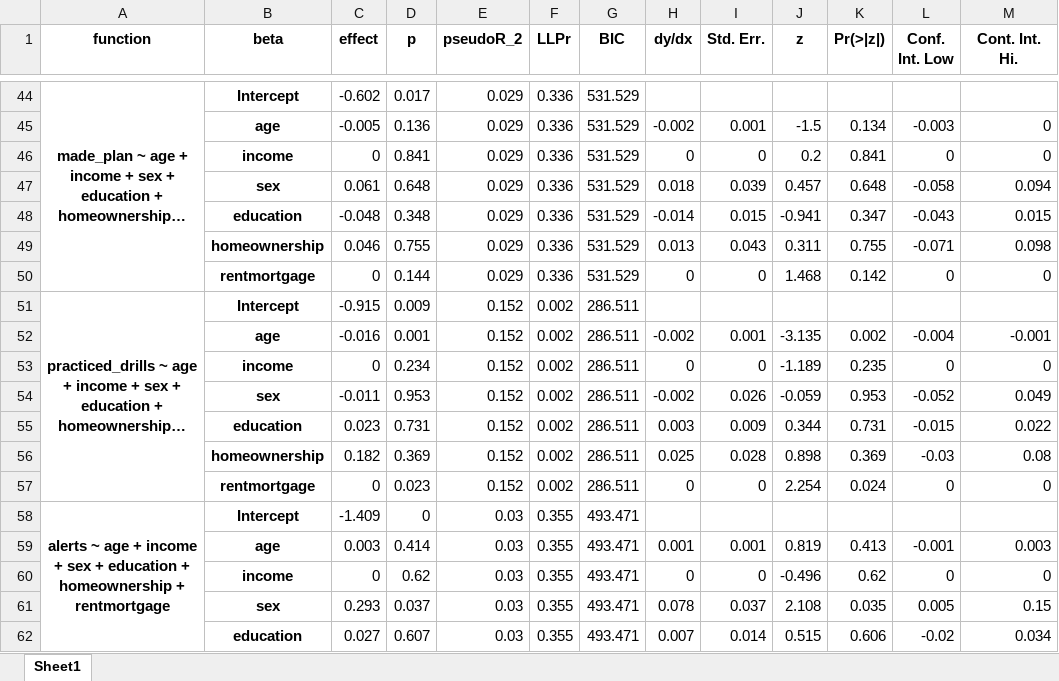
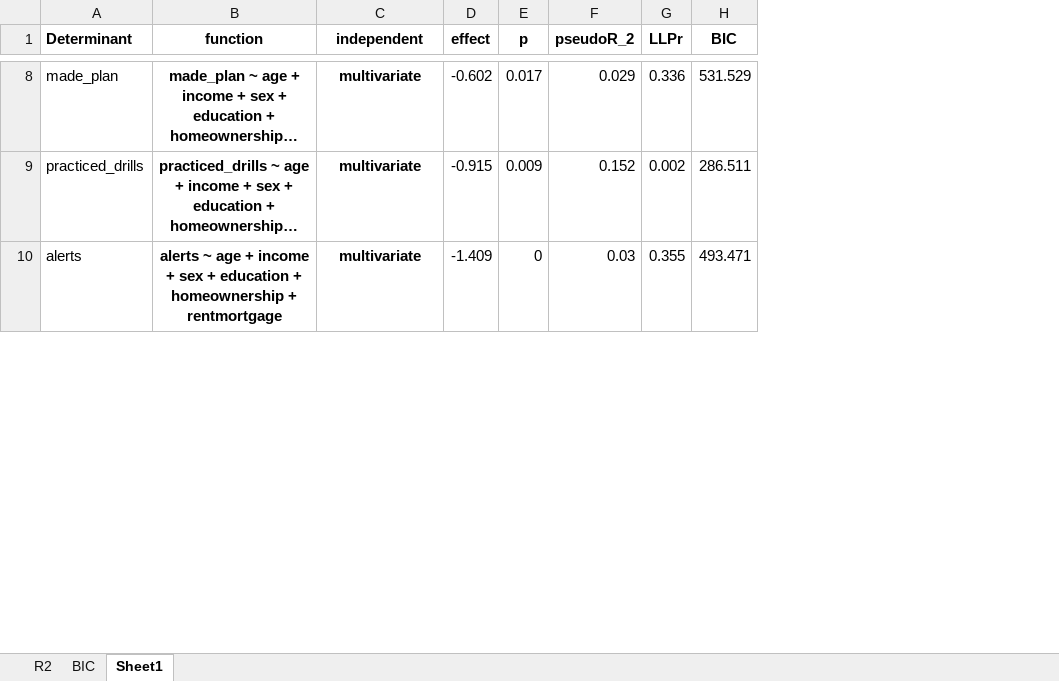
Before and after one commit to phillippmueller/flood_adaptation_behavior, an Excel workbook: analysis/automated/results/annotated/probit_socioeconomic_modelevaluation.xlsx, sheet Sheet1, drawn as a sheet; only a part is shown, gaps mark what is left out; long unchanged cells end in …; values as stored, in another font and other column widths than the file's, no borders; removed rows and columns are numbered as before the commit, all else as after; the diff covers the shown part only; the diff names each change by its address in the sheet, - before the commit and + after, or states it on an @@ line.

```diff
--- a/analysis/automated/results/annotated/probit_socioeconomic_modelevaluation.xlsx (sheet Sheet1)
+++ b/analysis/automated/results/annotated/probit_socioeconomic_modelevaluation.xlsx (sheet Sheet1)
+sheet tab: R2
+sheet tab: BIC
+column A (Determinant), rows 8-10: made_plan | practiced_drills | alerts
-column H (dy/dx), empty
-column I (Std. Err.), empty
-column J (z), empty
-column K (Pr(>|z|)), empty
-column L (Conf. Int. Low), empty
-column M (Cont. Int. Hi.), empty
-C1: beta
+C1: independent
-A44:A50 merged
-C8 (independent): Intercept
+C8 (independent): multivariate
-row 45:  | age | -0.005 | 0.136 | 0.029 | 0.336 | 531.529 | -0.002 | 0.001 | -1.5 | 0.134 | -0.003 | 0
-row 46:  | income | 0 | 0.841 | 0.029 | 0.336 | 531.529 | 0 | 0 | 0.2 | 0.841 | 0 | 0
-row 47:  | sex | 0.061 | 0.648 | 0.029 | 0.336 | 531.529 | 0.018 | 0.039 | 0.457 | 0.648 | -0.058 | 0.094
-row 48:  | education | -0.048 | 0.348 | 0.029 | 0.336 | 531.529 | -0.014 | 0.015 | -0.941 | 0.347 | -0.043 | 0.015
-row 49:  | homeownership | 0.046 | 0.755 | 0.029 | 0.336 | 531.529 | 0.013 | 0.043 | 0.311 | 0.755 | -0.071 | 0.098
-row 50:  | rentmortgage | 0 | 0.144 | 0.029 | 0.336 | 531.529 | 0 | 0 | 1.468 | 0.142 | 0 | 0
-A51:A57 merged
-C9 (independent): Intercept
+C9 (independent): multivariate
-row 52:  | age | -0.016 | 0.001 | 0.152 | 0.002 | 286.511 | -0.002 | 0.001 | -3.135 | 0.002 | -0.004 | -0.001
-row 53:  | income | 0 | 0.234 | 0.152 | 0.002 | 286.511 | 0 | 0 | -1.189 | 0.235 | 0 | 0
-row 54:  | sex | -0.011 | 0.953 | 0.152 | 0.002 | 286.511 | -0.002 | 0.026 | -0.059 | 0.953 | -0.052 | 0.049
-row 55:  | education | 0.023 | 0.731 | 0.152 | 0.002 | 286.511 | 0.003 | 0.009 | 0.344 | 0.731 | -0.015 | 0.022
-row 56:  | homeownership | 0.182 | 0.369 | 0.152 | 0.002 | 286.511 | 0.025 | 0.028 | 0.898 | 0.369 | -0.03 | 0.08
-row 57:  | rentmortgage | 0 | 0.023 | 0.152 | 0.002 | 286.511 | 0 | 0 | 2.254 | 0.024 | 0 | 0
-A58:A64 merged
-C10 (independent): Intercept
+C10 (independent): multivariate
-row 59:  | age | 0.003 | 0.414 | 0.03 | 0.355 | 493.471 | 0.001 | 0.001 | 0.819 | 0.413 | -0.001 | 0.003
-row 60:  | income | 0 | 0.62 | 0.03 | 0.355 | 493.471 | 0 | 0 | -0.496 | 0.62 | 0 | 0
-row 61:  | sex | 0.293 | 0.037 | 0.03 | 0.355 | 493.471 | 0.078 | 0.037 | 2.108 | 0.035 | 0.005 | 0.15
-row 62:  | education | 0.027 | 0.607 | 0.03 | 0.355 | 493.471 | 0.007 | 0.014 | 0.515 | 0.606 | -0.02 | 0.034
```
Also changed, not shown: 60 added rows, 44 removed rows, 7 edited cells and merged cells elsewhere in this sheet, charts or pictures, 4 other files.
